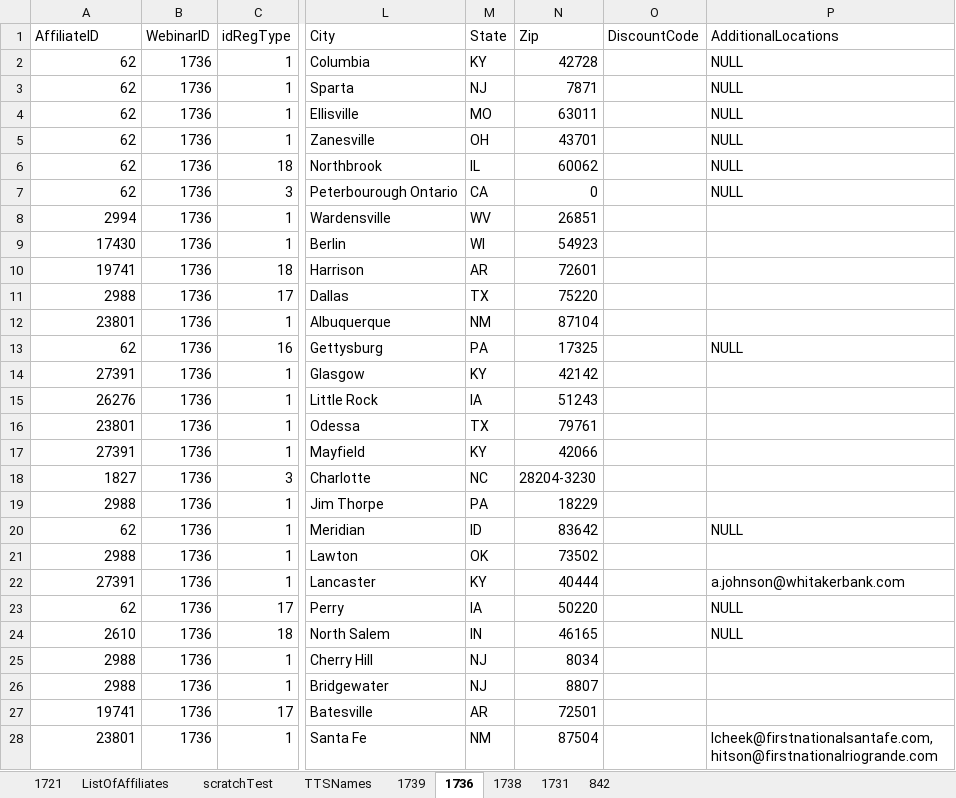
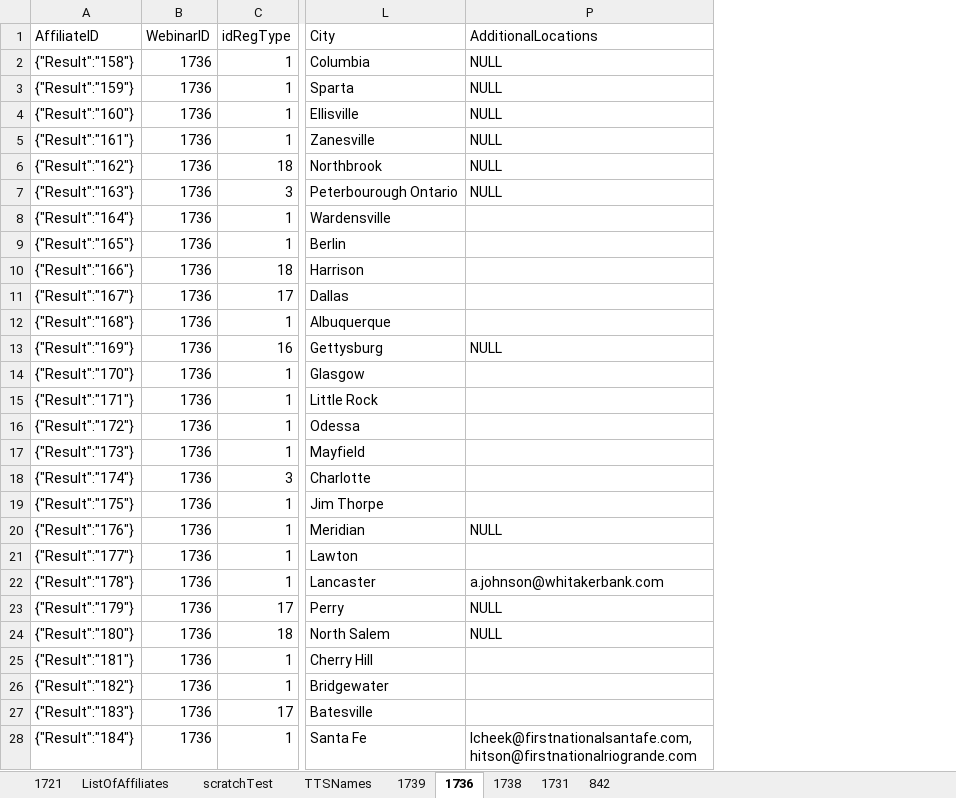
Before and after one commit to justSteve/bankwebinars, an Excel workbook: CUWebinars.Web/App_Data/Orders/OrderMigrator.xlsm, sheet 1736, drawn as a sheet; only a part is shown, gaps mark what is left out; values as stored, in another font and other column widths than the file's, no borders; the diff covers the shown part only; the diff names each change by its address in the sheet, - before the commit and + after, or states it on an @@ line.

Commit message:
Attempts to create Citrix RegistrantKey for AdditionalLocations

```diff
--- a/CUWebinars.Web/App_Data/Orders/OrderMigrator.xlsm (sheet 1736)
+++ b/CUWebinars.Web/App_Data/Orders/OrderMigrator.xlsm (sheet 1736)
@@ column M (State) hidden, rows 2-28: KY | NJ | MO | OH | IL | CA | WV | WI | AR | TX | NM | PA | KY | IA | TX | KY | NC | PA | ID | OK | KY | IA | IN | NJ | NJ | AR | NM @@
@@ column N (Zip) hidden, rows 2-28: 42728 | 7871 | 63011 | 43701 | 60062 | 0 | 26851 | 54923 | 72601 | 75220 | 87104 | 17325 | 42142 | 51243 | 79761 | 42066 | 28204-3230 | 18229 | 83642 | 73502 | 40444 | 50220 | 46165 | 8034 | 8807 | 72501 | 87504 @@
@@ column O (DiscountCode) hidden, empty @@
-A2 (AffiliateID): 62
+A2 (AffiliateID): {"Result":"158"}
-A3 (AffiliateID): 62
+A3 (AffiliateID): {"Result":"159"}
-A4 (AffiliateID): 62
+A4 (AffiliateID): {"Result":"160"}
-A5 (AffiliateID): 62
+A5 (AffiliateID): {"Result":"161"}
-A6 (AffiliateID): 62
+A6 (AffiliateID): {"Result":"162"}
-A7 (AffiliateID): 62
+A7 (AffiliateID): {"Result":"163"}
-A8 (AffiliateID): 2994
+A8 (AffiliateID): {"Result":"164"}
-A9 (AffiliateID): 17430
+A9 (AffiliateID): {"Result":"165"}
-A10 (AffiliateID): 19741
+A10 (AffiliateID): {"Result":"166"}
-A11 (AffiliateID): 2988
+A11 (AffiliateID): {"Result":"167"}
-A12 (AffiliateID): 23801
+A12 (AffiliateID): {"Result":"168"}
-A13 (AffiliateID): 62
+A13 (AffiliateID): {"Result":"169"}
-A14 (AffiliateID): 27391
+A14 (AffiliateID): {"Result":"170"}
-A15 (AffiliateID): 26276
+A15 (AffiliateID): {"Result":"171"}
-A16 (AffiliateID): 23801
+A16 (AffiliateID): {"Result":"172"}
-A17 (AffiliateID): 27391
+A17 (AffiliateID): {"Result":"173"}
-A18 (AffiliateID): 1827
+A18 (AffiliateID): {"Result":"174"}
-A19 (AffiliateID): 2988
+A19 (AffiliateID): {"Result":"175"}
-A20 (AffiliateID): 62
+A20 (AffiliateID): {"Result":"176"}
-A21 (AffiliateID): 2988
+A21 (AffiliateID): {"Result":"177"}
-A22 (AffiliateID): 27391
+A22 (AffiliateID): {"Result":"178"}
-A23 (AffiliateID): 62
+A23 (AffiliateID): {"Result":"179"}
-A24 (AffiliateID): 2610
+A24 (AffiliateID): {"Result":"180"}
-A25 (AffiliateID): 2988
+A25 (AffiliateID): {"Result":"181"}
-A26 (AffiliateID): 2988
+A26 (AffiliateID): {"Result":"182"}
-A27 (AffiliateID): 19741
+A27 (AffiliateID): {"Result":"183"}
-A28 (AffiliateID): 23801
+A28 (AffiliateID): {"Result":"184"}
```
Also changed, not shown: 10 edited cells elsewhere in this sheet, sheet TTSNames, 4 other files.
